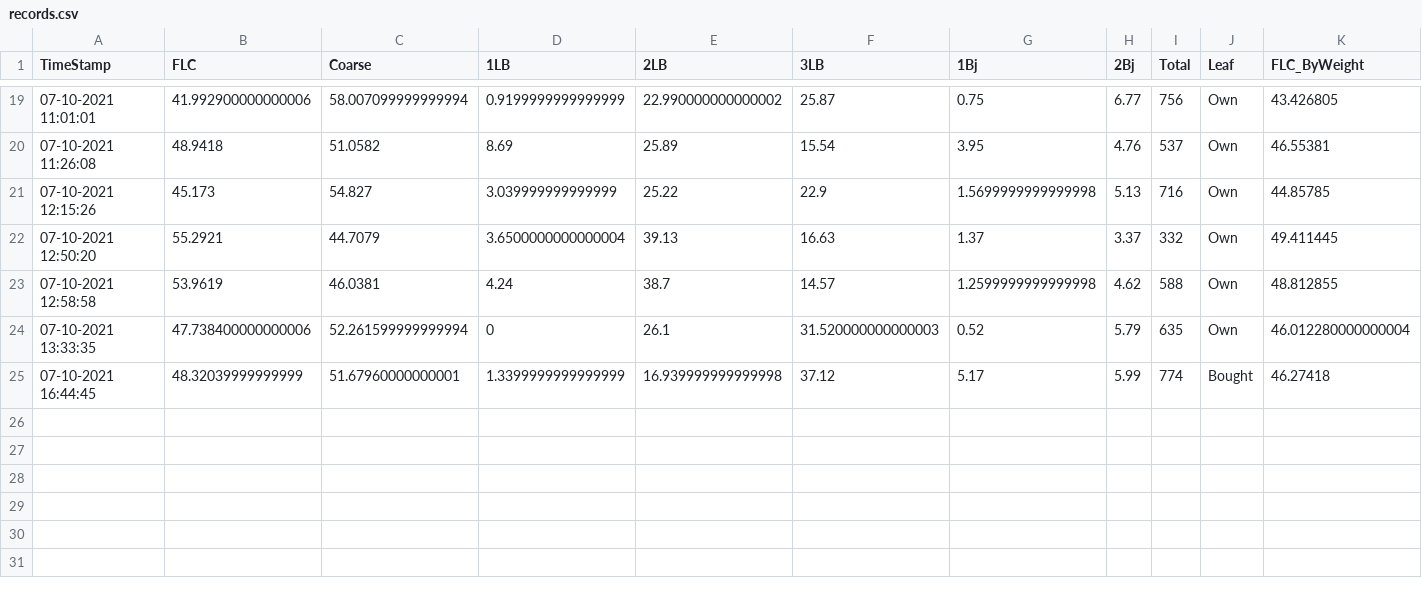
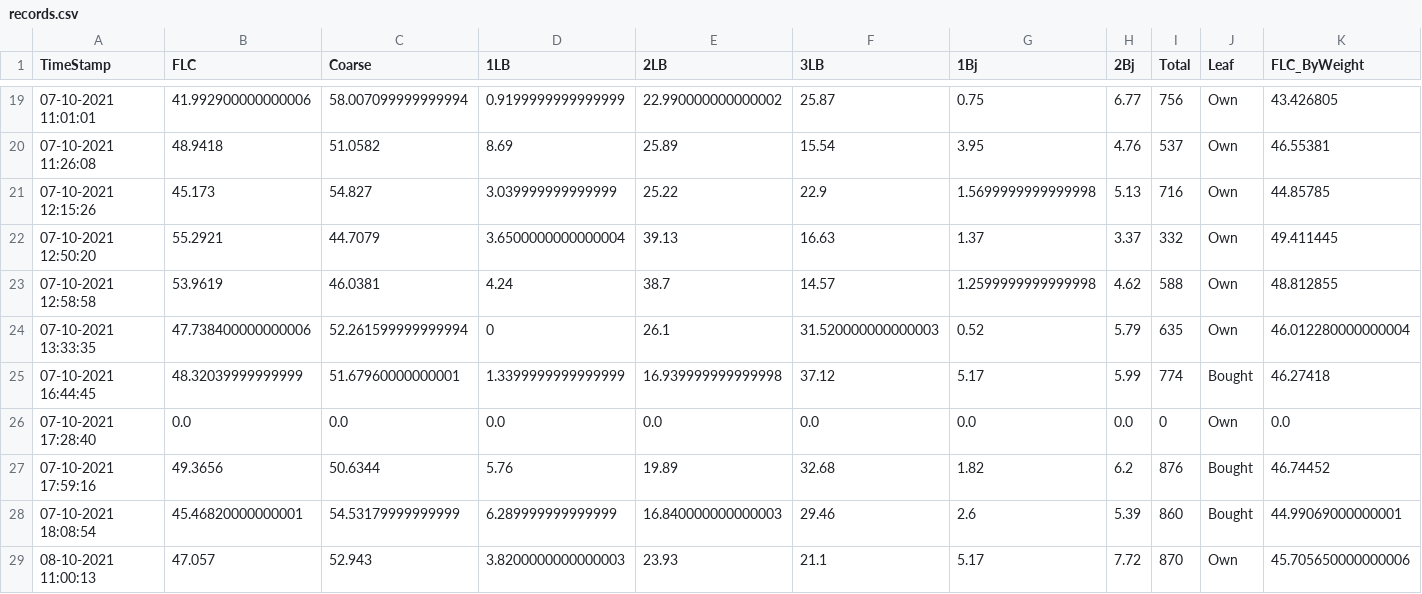
Before and after one commit to Arfinul/t_pro, a CSV file: flc_utils/records.csv, drawn as a sheet; only a part is shown, gaps mark what is left out; rows hold the shown columns only; the diff names each change by its address in the sheet, - before the commit and + after, or states it on an @@ line.

```diff
--- a/flc_utils/records.csv
+++ b/flc_utils/records.csv
+row 26: 07-10-2021 17:28:40 | 0.0 | 0.0 | 0.0 | 0.0 | 0.0 | 0.0 | 0.0 | 0 | Own | 0.0
+row 27: 07-10-2021 17:59:16 | 49.3656 | 50.6344 | 5.76 | 19.89 | 32.68 | 1.82 | 6.2 | 876 | Bought | 46.74452
+row 28: 07-10-2021 18:08:54 | 45.46820000000001 | 54.53179999999999 | 6.289999999999999 | 16.840000000000003 | 29.46 | 2.6 | 5.39 | 860 | Bought | 44.99069000000001
+row 29: 08-10-2021 11:00:13 | 47.057 | 52.943 | 3.8200000000000003 | 23.93 | 21.1 | 5.17 | 7.72 | 870 | Own | 45.705650000000006
```
Also changed, not shown: 4 other files.
